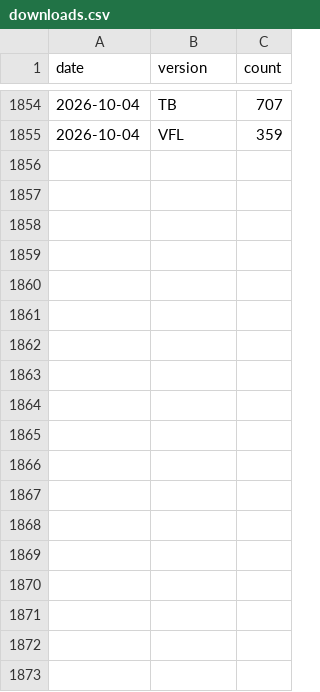
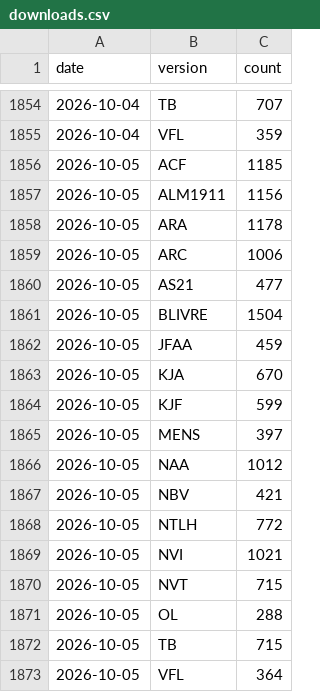
Before and after one commit to damarals/biblias, a CSV file: data/stats/downloads.csv, drawn as a sheet; only a part is shown, gaps mark what is left out; the diff names each change by its address in the sheet, - before the commit and + after, or states it on an @@ line.

```diff
--- a/data/stats/downloads.csv
+++ b/data/stats/downloads.csv
+row 1856: 2026-10-05 | ACF | 1185
+row 1857: 2026-10-05 | ALM1911 | 1156
+row 1858: 2026-10-05 | ARA | 1178
+row 1859: 2026-10-05 | ARC | 1006
+row 1860: 2026-10-05 | AS21 | 477
+row 1861: 2026-10-05 | BLIVRE | 1504
+row 1862: 2026-10-05 | JFAA | 459
+row 1863: 2026-10-05 | KJA | 670
+row 1864: 2026-10-05 | KJF | 599
+row 1865: 2026-10-05 | MENS | 397
+row 1866: 2026-10-05 | NAA | 1012
+row 1867: 2026-10-05 | NBV | 421
+row 1868: 2026-10-05 | NTLH | 772
+row 1869: 2026-10-05 | NVI | 1021
+row 1870: 2026-10-05 | NVT | 715
+row 1871: 2026-10-05 | OL | 288
+row 1872: 2026-10-05 | TB | 715
+row 1873: 2026-10-05 | VFL | 364
```
Also changed, not shown: 2 other files.
